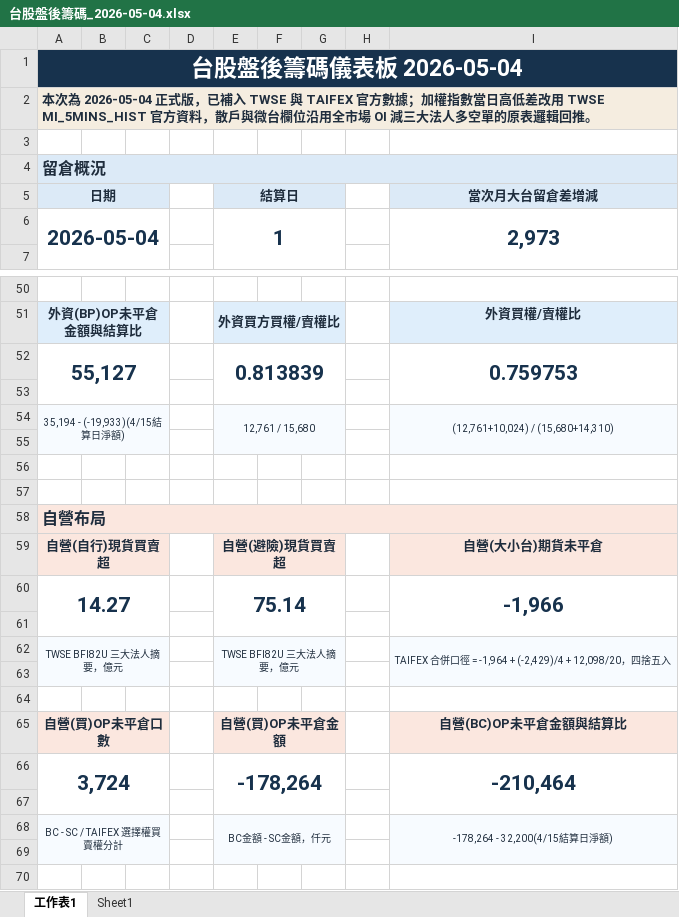
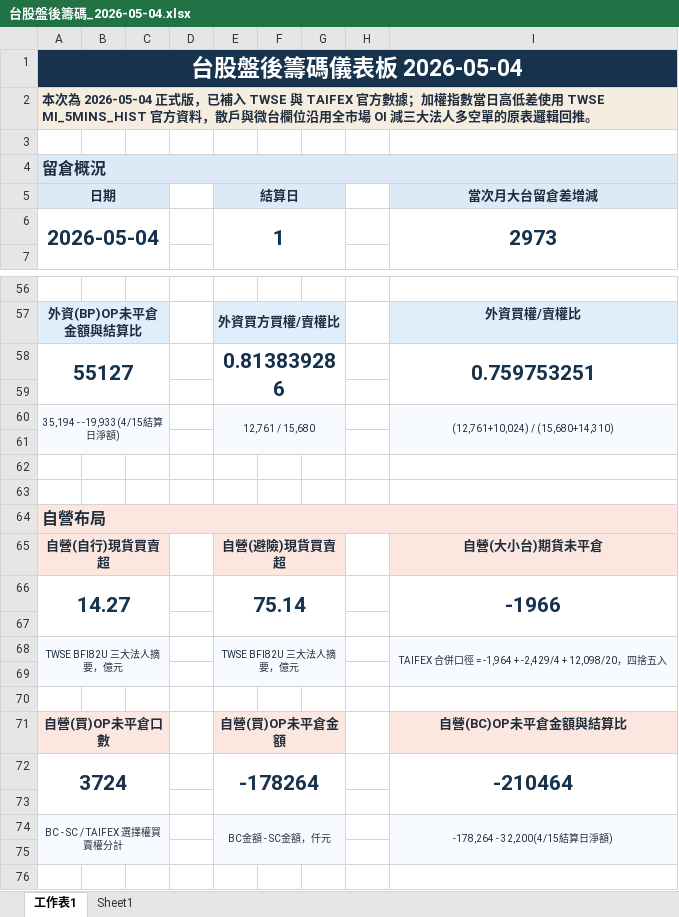
Before and after one commit to wu851127-rgb/chip-report-site, an Excel workbook: outputs/chip-report/台股盤後籌碼_2026-05-04.xlsx, sheet 工作表1, drawn as a sheet; only a part is shown, gaps mark what is left out; values as stored, in another font and other column widths than the file's, no borders; removed rows and columns are numbered as before the commit, all else as after; the diff covers the shown part only; the diff names each change by its address in the sheet, - before the commit and + after, or states it on an @@ line.

Commit message:
Update chip report site 2026-05-04

```diff
--- a/outputs/chip-report/台股盤後籌碼_2026-05-04.xlsx (sheet 工作表1)
+++ b/outputs/chip-report/台股盤後籌碼_2026-05-04.xlsx (sheet 工作表1)
-B1:I1 fill: #17324D
+B1:I1 fill: none
-A2 (日期): …日高低差改用 TWSE MI_5MINS_HIST…
+A2 (日期): …日高低差使用 TWSE MI_5MINS_HIST…
-B2:I2 fill: #F5EDE0
+B2:I2 fill: none
-B4:I4 fill: #DCEAF7
+B4:I4 fill: none
-I6 (當次月大台留倉差增減): 2,973
+I6 (當次月大台留倉差增減): 2973
-row 52: 55,127 |  |  |  | 0.813839 |  |  |  | 0.759753
+row 58: 55127 |  |  |  | 0.813839286 |  |  |  | 0.759753251
-A60 (日期): 35,194 - (-19,933)(4/15結算日淨額)
+A60 (日期): 35,194 - -19,933(4/15結算日淨額)
-B64:I64 fill: #FBE7DF
+B64:I64 fill: none
-I66 (當次月大台留倉差增減): -1,966
+I66 (當次月大台留倉差增減): -1966
-I68 (當次月大台留倉差增減): …-1,964 + (-2,429)/4 + 12,098/20…
+I68 (當次月大台留倉差增減): …-1,964 + -2,429/4 + 12,098/20…
-row 66: 3,724 |  |  |  | -178,264 |  |  |  | -210,464
+row 72: 3724 |  |  |  | -178264 |  |  |  | -210464
```
Also changed, not shown: 22 added rows, 8 removed rows, 8 edited cells and cell formats elsewhere in this sheet, sheet Sheet1, outputs/chip-report/台股盤後籌碼_2026-04-30.xlsx, 3 other files.
